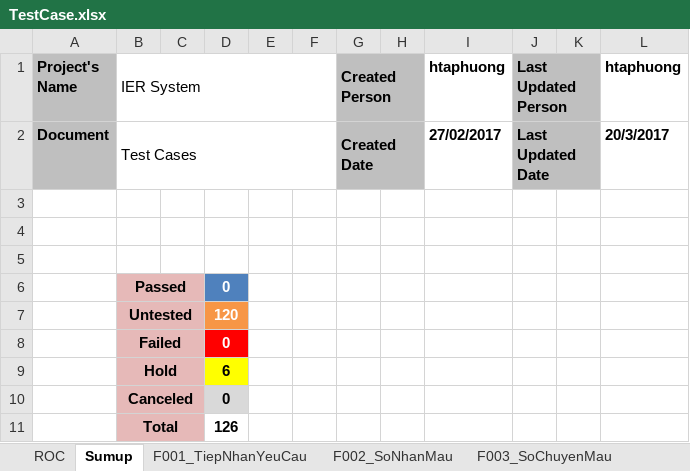
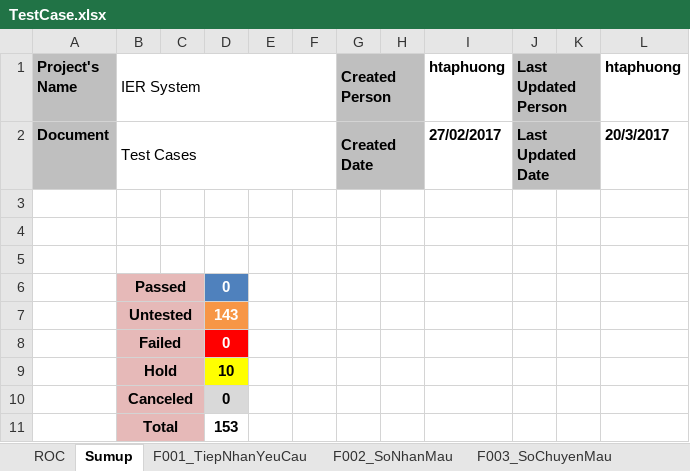
Before and after one commit to nnthanh/iercapstone, an Excel workbook: BA/TestCase.xlsx, sheet Sumup, drawn as a sheet; values as stored, in another font and other column widths than the file's, no borders; conditional formats not drawn; the diff names each change by its address in the sheet, - before the commit and + after, or states it on an @@ line.

```diff
--- a/BA/TestCase.xlsx (sheet Sumup)
+++ b/BA/TestCase.xlsx (sheet Sumup)
-D7: 120
+D7: 143
-D9: 6
+D9: 10
-D11: 126
+D11: 153
```
Also changed, not shown: sheet F003_SoChuyenMau, other sheet tabs, formulas that keep their value.
